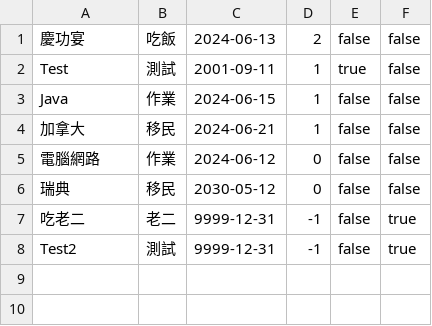
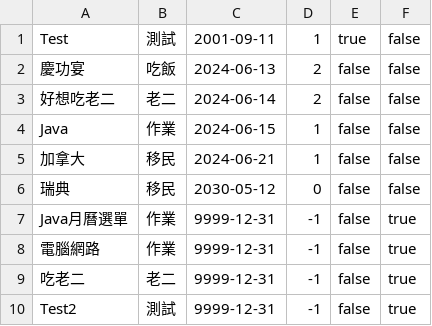
Before and after one commit to flps1005121/Java-Exercise, a CSV file: tasks.csv, drawn as a sheet.

```diff
--- a/tasks.csv
+++ b/tasks.csv
@@ -1,7 +1,9 @@
+Test,測試,2001-09-11,1,true,false
 慶功宴,吃飯,2024-06-13,2,false,false
-Test,測試,2001-09-11,1,true,false
+好想吃老二,老二,2024-06-14,2,false,false
 Java,作業,2024-06-15,1,false,false
 加拿大,移民,2024-06-21,1,false,false
-電腦網路,作業,2024-06-12,0,false,false
 瑞典,移民,2030-05-12,0,false,false
+Java月曆選單,作業,9999-12-31,-1,false,true
+電腦網路,作業,9999-12-31,-1,false,true
 吃老二,老二,9999-12-31,-1,false,true
```
Also changed, not shown: 3 other files.
